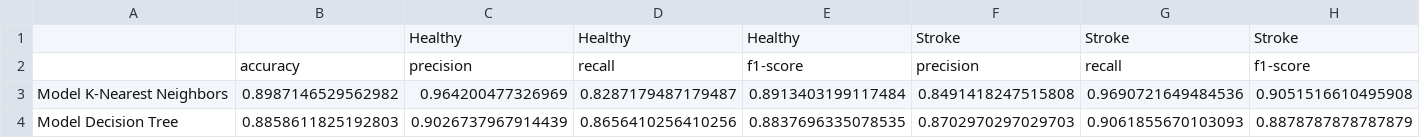
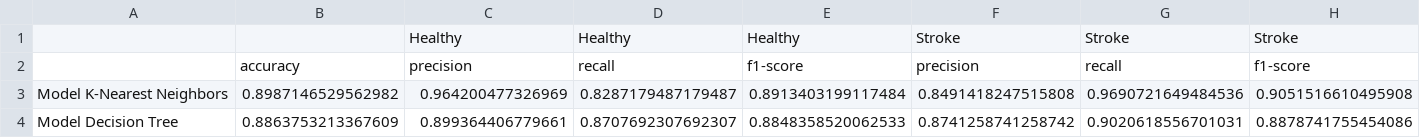
Before and after one commit to WawanWidiantara/Machine-Learning, a CSV file: 5210411135/Hasil_akhir_format.csv, drawn as a sheet; removed rows and columns are numbered as before the commit, all else as after; the diff names each change by its address in the sheet, - before the commit and + after, or states it on an @@ line.

```diff
--- a/5210411135/Hasil_akhir_format.csv
+++ b/5210411135/Hasil_akhir_format.csv
-row 4: Model Decision Tree | 0.8858611825192803 | 0.9026737967914439 | 0.8656410256410256 | 0.8837696335078535 | 0.8702970297029703 | 0.9061855670103093 | 0.8878787878787879
+row 4: Model Decision Tree | 0.8863753213367609 | 0.899364406779661 | 0.8707692307692307 | 0.8848358520062533 | 0.8741258741258742 | 0.9020618556701031 | 0.8878741755454086
```
Also changed, not shown: 1 other file.
